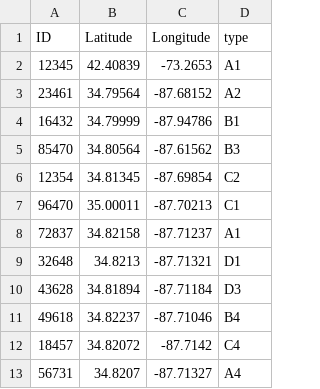
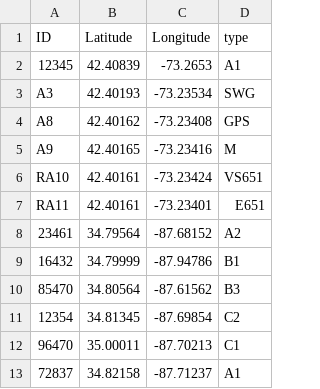
Before and after one commit to sssaha/mapping-app, a CSV file: locations.csv, drawn as a sheet; only a part is shown; the shorter side is filled out with more unchanged rows.

Commit message:
Lenox lat lons

```diff
--- a/locations.csv
+++ b/locations.csv
@@ -2,2 +2,7 @@ ID,Latitude,Longitude,type
 12345,42.40839,-73.2653,A1
+A3,42.40193,-73.23534,SWG
+A8,42.40162,-73.23408,GPS
+A9,42.40165,-73.23416,M
+RA10,42.40161,-73.23424,VS651
+RA11,42.40161,-73.23401,E651
 23461,34.79564,-87.68152,A2
```
